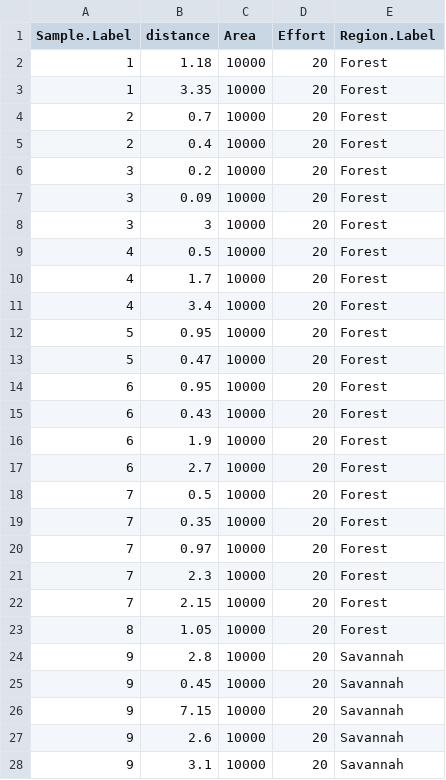
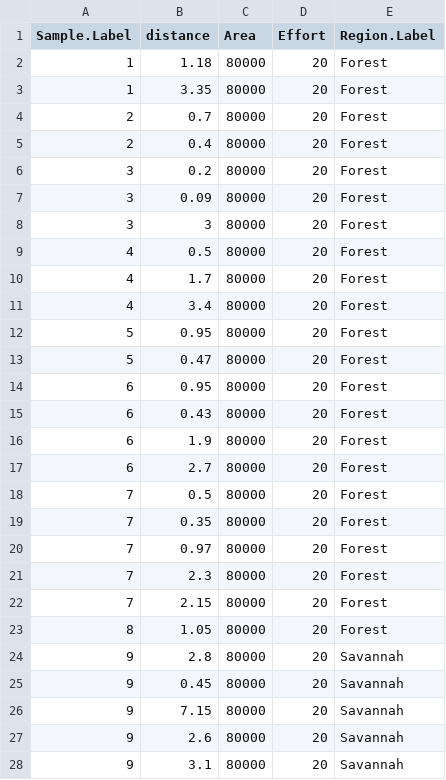
Before and after one commit to BIOL450W/Biol450W, a CSV file: distance_F_S.csv, drawn as a sheet; only a part is shown; the diff covers the shown part only.

Commit message:
Add files via upload

```diff
--- a/distance_F_S.csv
+++ b/distance_F_S.csv
@@ -1,28 +1,28 @@
 Sample.Label,distance,Area,Effort,Region.Label
-1,1.18,10000,20,Forest
-1,3.35,10000,20,Forest
-2,0.7,10000,20,Forest
-2,0.4,10000,20,Forest
-3,0.2,10000,20,Forest
-3,0.09,10000,20,Forest
-3,3,10000,20,Forest
-4,0.5,10000,20,Forest
-4,1.7,10000,20,Forest
-4,3.4,10000,20,Forest
-5,0.95,10000,20,Forest
-5,0.47,10000,20,Forest
-6,0.95,10000,20,Forest
-6,0.43,10000,20,Forest
-6,1.9,10000,20,Forest
-6,2.7,10000,20,Forest
-7,0.5,10000,20,Forest
-7,0.35,10000,20,Forest
-7,0.97,10000,20,Forest
-7,2.3,10000,20,Forest
-7,2.15,10000,20,Forest
-8,1.05,10000,20,Forest
-9,2.8,10000,20,Savannah
-9,0.45,10000,20,Savannah
-9,7.15,10000,20,Savannah
-9,2.6,10000,20,Savannah
-9,3.1,10000,20,Savannah
+1,1.18,80000,20,Forest
+1,3.35,80000,20,Forest
+2,0.7,80000,20,Forest
+2,0.4,80000,20,Forest
+3,0.2,80000,20,Forest
+3,0.09,80000,20,Forest
+3,3,80000,20,Forest
+4,0.5,80000,20,Forest
+4,1.7,80000,20,Forest
+4,3.4,80000,20,Forest
+5,0.95,80000,20,Forest
+5,0.47,80000,20,Forest
+6,0.95,80000,20,Forest
+6,0.43,80000,20,Forest
+6,1.9,80000,20,Forest
+6,2.7,80000,20,Forest
+7,0.5,80000,20,Forest
+7,0.35,80000,20,Forest
+7,0.97,80000,20,Forest
+7,2.3,80000,20,Forest
+7,2.15,80000,20,Forest
+8,1.05,80000,20,Forest
+9,2.8,80000,20,Savannah
+9,0.45,80000,20,Savannah
+9,7.15,80000,20,Savannah
+9,2.6,80000,20,Savannah
+9,3.1,80000,20,Savannah
```
Also changed, not shown: 57 edited cells elsewhere in this file.
